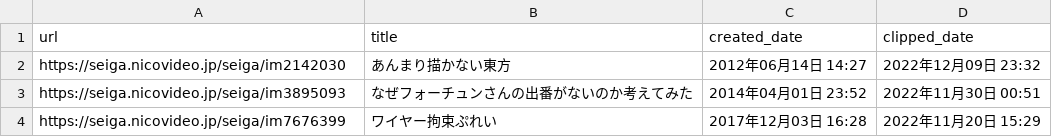
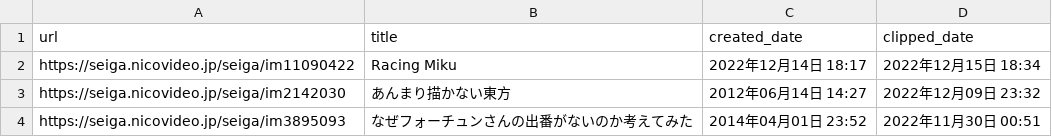
Before and after one commit to stepney141/favs, a CSV file: nicoseiga/nicoseiga_myclips.csv, drawn as a sheet; only a part is shown; the shorter side is filled out with more unchanged rows; the diff names each change by its address in the sheet, - before the commit and + after, or states it on an @@ line.

```diff
--- a/nicoseiga/nicoseiga_myclips.csv
+++ b/nicoseiga/nicoseiga_myclips.csv
+row 2: https://seiga.nicovideo.jp/seiga/im11090422 | Racing Miku | 2022年12月14日 18:17 | 2022年12月15日 18:34
```
Also changed, not shown: github_stars/starred_repos.csv, qiita_lgtm/lgtm_article_url.csv, 4 other files.
